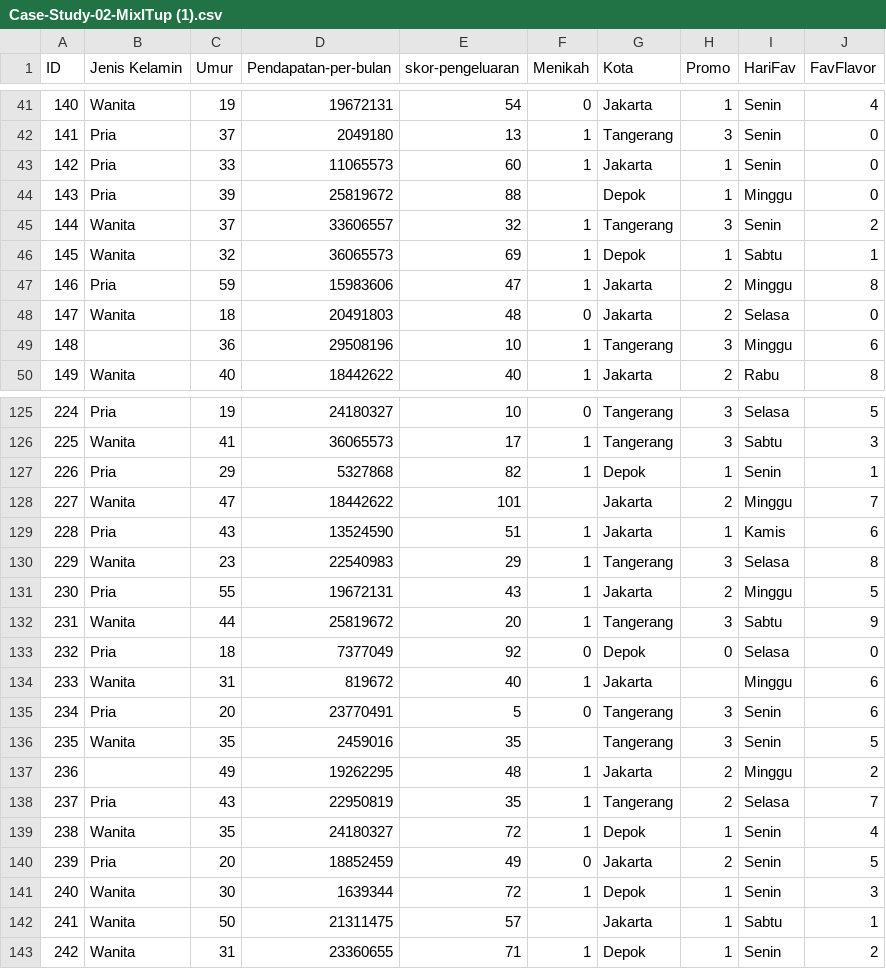
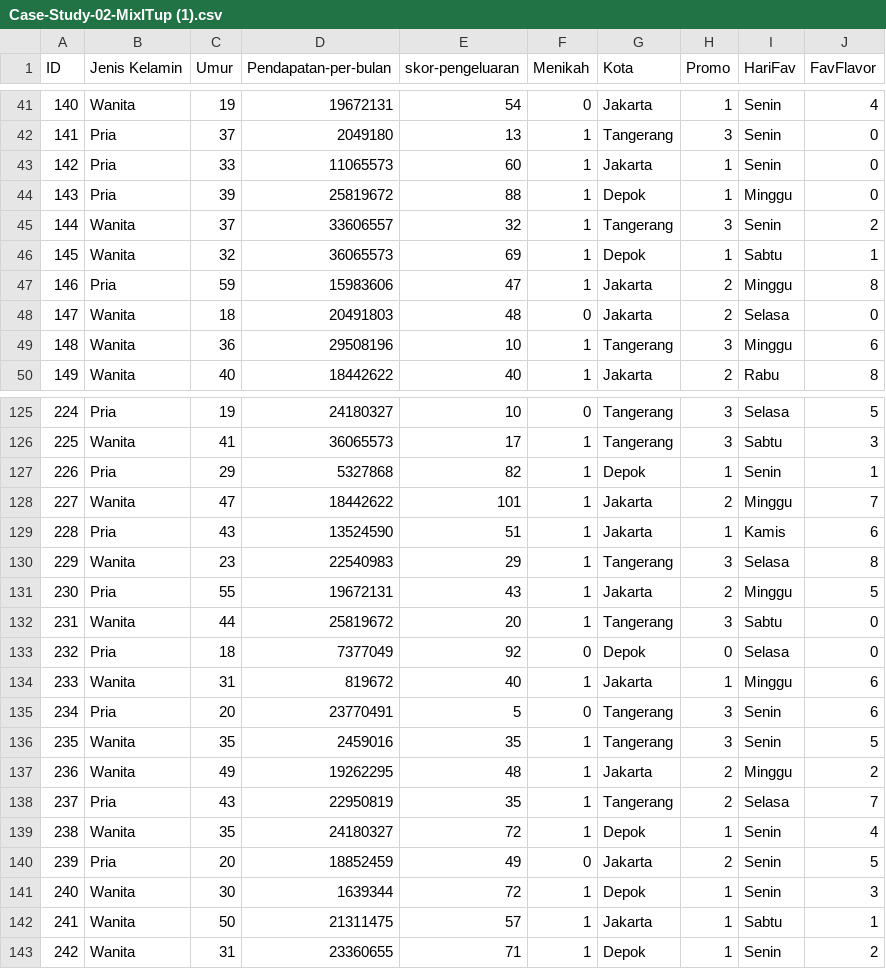
Before and after one commit to ilman79/Case-Study-02-Data-Mining-UIN-Ganjil-2022-Kelompok-1, a CSV file: Data/Case-Study-02-MixITup (1).csv, drawn as a sheet; only a part is shown, gaps mark what is left out; the diff covers the shown part only.

Commit message:
Update Case-Study-02-MixITup (1).csv
data baru

```diff
--- a/Data/Case-Study-02-MixITup (1).csv
+++ b/Data/Case-Study-02-MixITup (1).csv
@@ -43,3 +43,3 @@ ID,Jenis Kelamin,Umur,Pendapatan-per-bulan,skor-pengeluaran,Menikah,Kota,Promo,H
 142,Pria,33,11065573,60,1,Jakarta,1,Senin,0
-143,Pria,39,25819672,88,,Depok,1,Minggu,0
+143,Pria,39,25819672,88,1,Depok,1,Minggu,0
 144,Wanita,37,33606557,32,1,Tangerang,3,Senin,2
@@ -48,3 +48,3 @@ ID,Jenis Kelamin,Umur,Pendapatan-per-bulan,skor-pengeluaran,Menikah,Kota,Promo,H
 147,Wanita,18,20491803,48,0,Jakarta,2,Selasa,0
-148,,36,29508196,10,1,Tangerang,3,Minggu,6
+148,Wanita,36,29508196,10,1,Tangerang,3,Minggu,6
 149,Wanita,40,18442622,40,1,Jakarta,2,Rabu,8
@@ -127,3 +127,3 @@ ID,Jenis Kelamin,Umur,Pendapatan-per-bulan,skor-pengeluaran,Menikah,Kota,Promo,H
 226,Pria,29,5327868,82,1,Depok,1,Senin,1
-227,Wanita,47,18442622,101,,Jakarta,2,Minggu,7
+227,Wanita,47,18442622,101,1,Jakarta,2,Minggu,7
 228,Pria,43,13524590,51,1,Jakarta,1,Kamis,6
@@ -131,8 +131,8 @@ ID,Jenis Kelamin,Umur,Pendapatan-per-bulan,skor-pengeluaran,Menikah,Kota,Promo,H
 230,Pria,55,19672131,43,1,Jakarta,2,Minggu,5
-231,Wanita,44,25819672,20,1,Tangerang,3,Sabtu,9
+231,Wanita,44,25819672,20,1,Tangerang,3,Sabtu,0
 232,Pria,18,7377049,92,0,Depok,0,Selasa,0
-233,Wanita,31,819672,40,1,Jakarta,,Minggu,6
+233,Wanita,31,819672,40,1,Jakarta,1,Minggu,6
 234,Pria,20,23770491,5,0,Tangerang,3,Senin,6
-235,Wanita,35,2459016,35,,Tangerang,3,Senin,5
-236,,49,19262295,48,1,Jakarta,2,Minggu,2
+235,Wanita,35,2459016,35,1,Tangerang,3,Senin,5
+236,Wanita,49,19262295,48,1,Jakarta,2,Minggu,2
 237,Pria,43,22950819,35,1,Tangerang,2,Selasa,7
@@ -141,3 +141,3 @@ ID,Jenis Kelamin,Umur,Pendapatan-per-bulan,skor-pengeluaran,Menikah,Kota,Promo,H
 240,Wanita,30,1639344,72,1,Depok,1,Senin,3
-241,Wanita,50,21311475,57,,Jakarta,1,Sabtu,1
+241,Wanita,50,21311475,57,1,Jakarta,1,Sabtu,1
 242,Wanita,31,23360655,71,1,Depok,1,Senin,2
```
Also changed, not shown: 21 edited cells elsewhere in this file.
